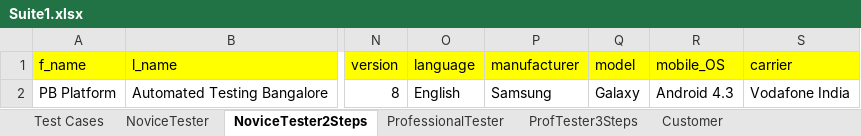
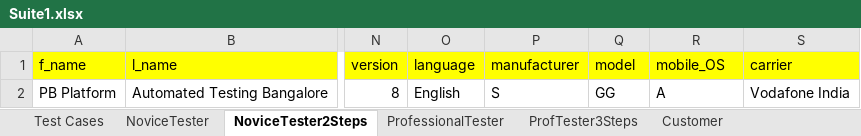
Before and after one commit to rahul1588/PB_Automation, an Excel workbook: Passbrains Smoke Test Pack/src/grid/Suite1.xlsx, sheet NoviceTester2Steps, drawn as a sheet; only a part is shown, gaps mark what is left out; values as stored, in another font and other column widths than the file's, no borders; the diff names each change by its address in the sheet, - before the commit and + after, or states it on an @@ line.

Commit message:
Modified Novice Tester 2 steps

```diff
--- a/Passbrains Smoke Test Pack/src/grid/Suite1.xlsx (sheet NoviceTester2Steps)
+++ b/Passbrains Smoke Test Pack/src/grid/Suite1.xlsx (sheet NoviceTester2Steps)
-P2 (manufacturer): Samsung
+P2 (manufacturer): S
-Q2 (model): Galaxy
+Q2 (model): GG
-R2 (mobile_OS): Android 4.3
+R2 (mobile_OS): A
```
Also changed, not shown: 1 other file.
